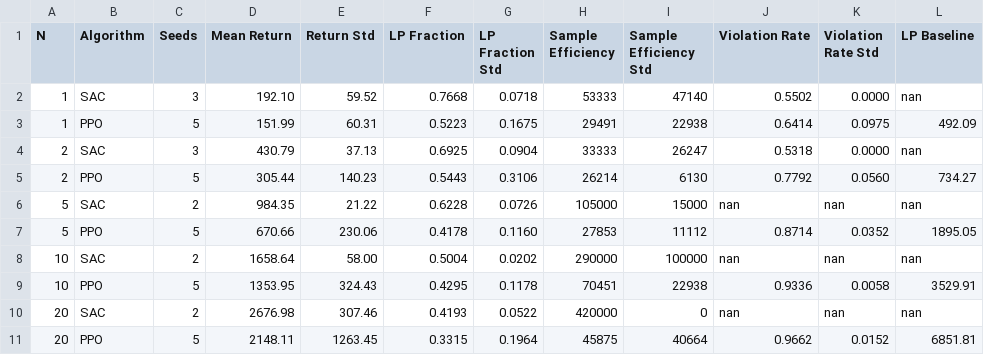
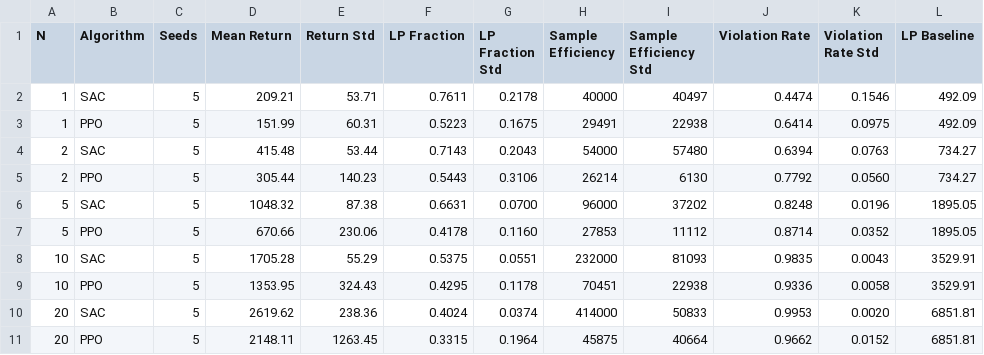
Before and after one commit to MoFarahani2043610/multi_batteries_ppo_sac, a CSV file: experiments/m3_action_dim/m3_results_table.csv, drawn as a sheet; removed rows and columns are numbered as before the commit, all else as after; the diff names each change by its address in the sheet, - before the commit and + after, or states it on an @@ line.

Commit message:
M3 COMPLETE: all 50 runs, final 5-seed results, figures, write-up

```diff
--- a/experiments/m3_action_dim/m3_results_table.csv
+++ b/experiments/m3_action_dim/m3_results_table.csv
-row 2: 1 | SAC | 3 | 192.10 | 59.52 | 0.7668 | 0.0718 | 53333 | 47140 | 0.5502 | 0.0000 | nan
+row 2: 1 | SAC | 5 | 209.21 | 53.71 | 0.7611 | 0.2178 | 40000 | 40497 | 0.4474 | 0.1546 | 492.09
-row 4: 2 | SAC | 3 | 430.79 | 37.13 | 0.6925 | 0.0904 | 33333 | 26247 | 0.5318 | 0.0000 | nan
+row 4: 2 | SAC | 5 | 415.48 | 53.44 | 0.7143 | 0.2043 | 54000 | 57480 | 0.6394 | 0.0763 | 734.27
-row 6: 5 | SAC | 2 | 984.35 | 21.22 | 0.6228 | 0.0726 | 105000 | 15000 | nan | nan | nan
+row 6: 5 | SAC | 5 | 1048.32 | 87.38 | 0.6631 | 0.0700 | 96000 | 37202 | 0.8248 | 0.0196 | 1895.05
-row 8: 10 | SAC | 2 | 1658.64 | 58.00 | 0.5004 | 0.0202 | 290000 | 100000 | nan | nan | nan
+row 8: 10 | SAC | 5 | 1705.28 | 55.29 | 0.5375 | 0.0551 | 232000 | 81093 | 0.9835 | 0.0043 | 3529.91
-row 10: 20 | SAC | 2 | 2676.98 | 307.46 | 0.4193 | 0.0522 | 420000 | 0 | nan | nan | nan
+row 10: 20 | SAC | 5 | 2619.62 | 238.36 | 0.4024 | 0.0374 | 414000 | 50833 | 0.9953 | 0.0020 | 6851.81
```
Also changed, not shown: 4 other files.
